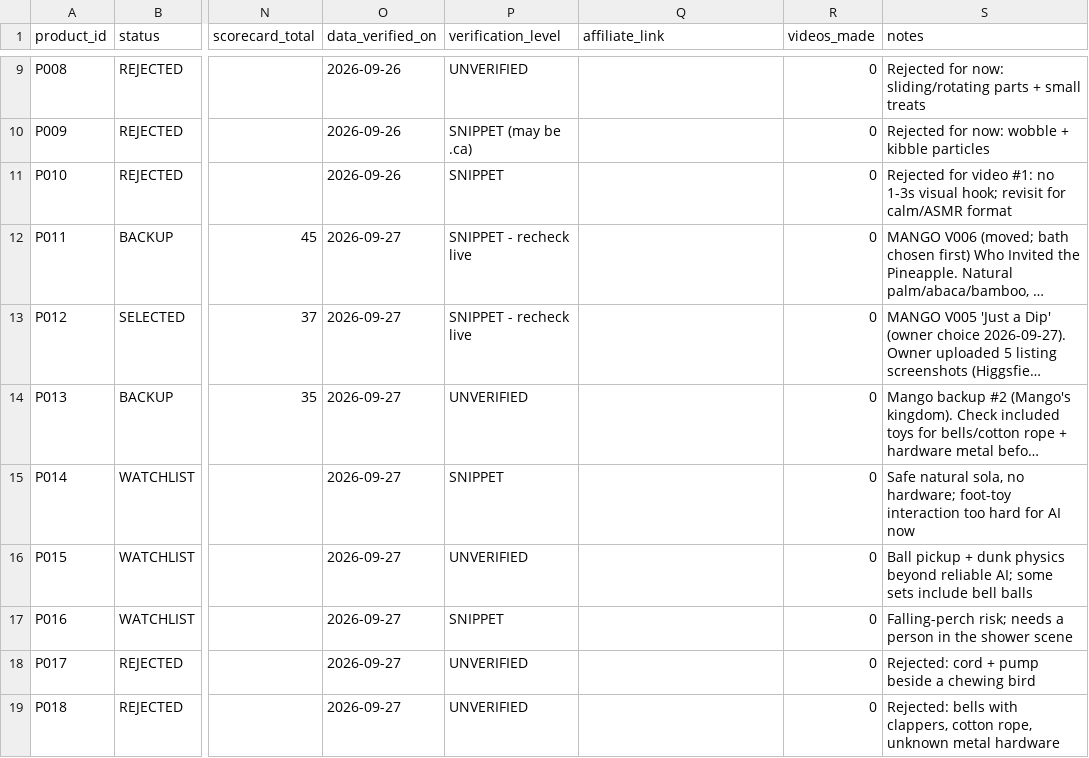
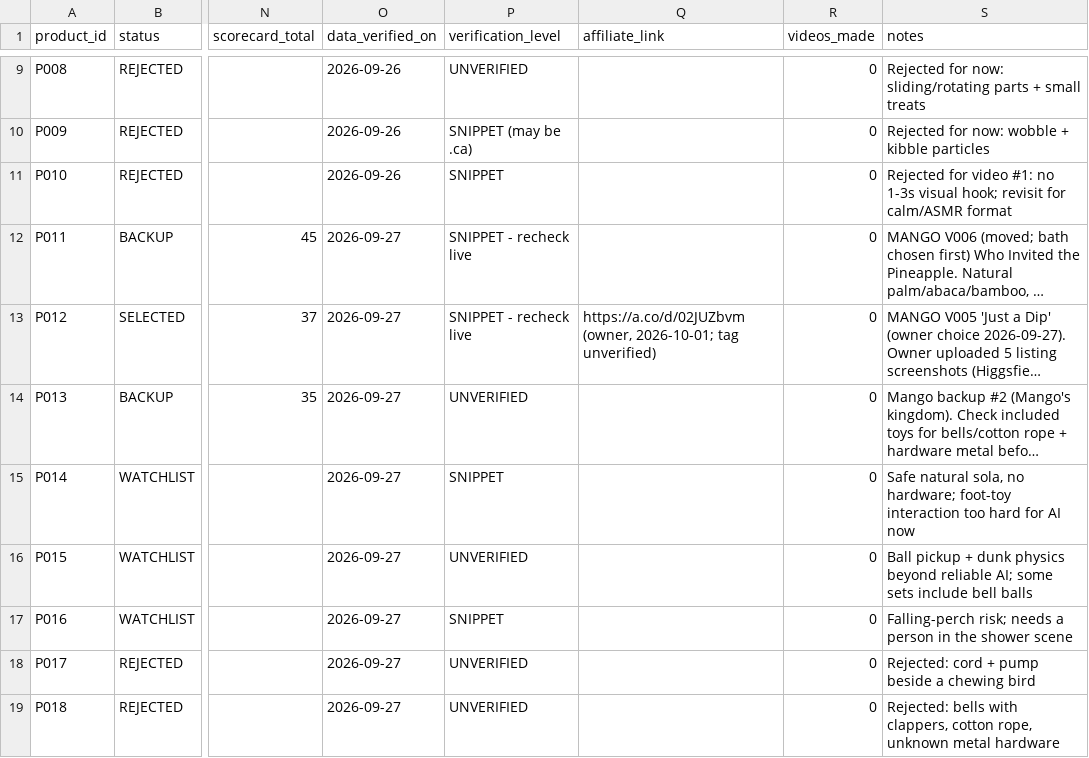
Before and after one commit to petpicks4u8/PetPicks4U, a CSV file: products/product-database.csv, drawn as a sheet; only a part is shown, gaps mark what is left out; long unchanged cells end in …; the diff names each change by its address in the sheet, - before the commit and + after, or states it on an @@ line.

```diff
--- a/products/product-database.csv
+++ b/products/product-database.csv
-Q13 (affiliate_link): (empty)
+Q13 (affiliate_link): https://a.co/d/02JUZbvm (owner, 2026-10-01; tag unverified)
```
Also changed, not shown: analytics/affiliate-links.csv.
